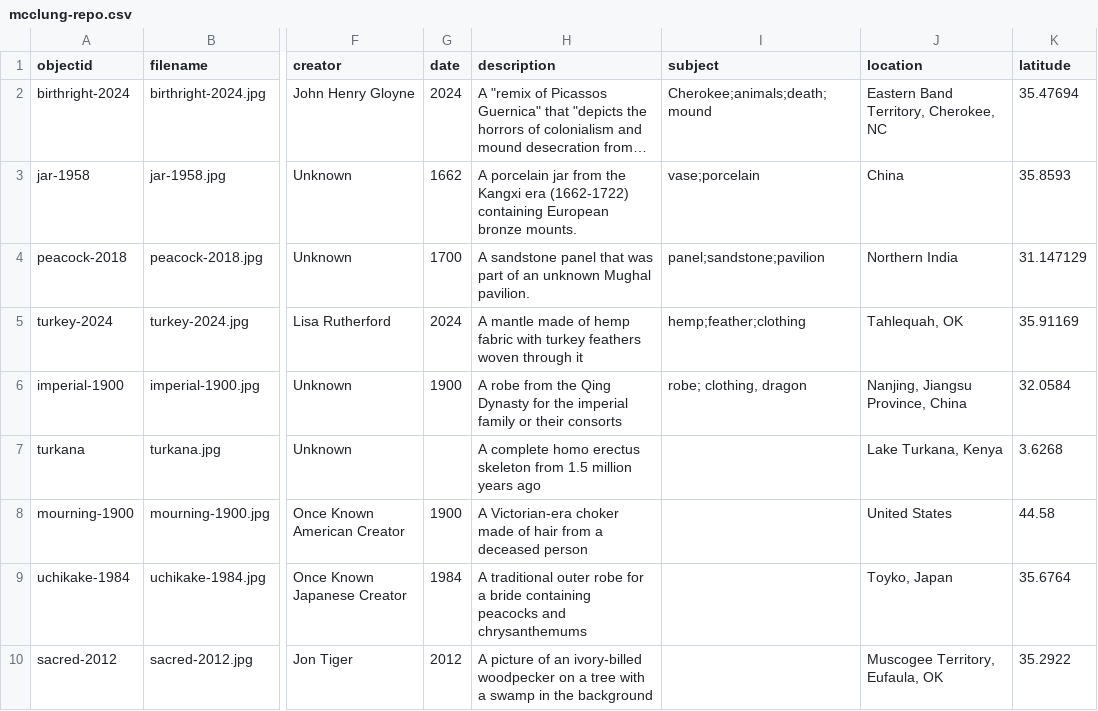
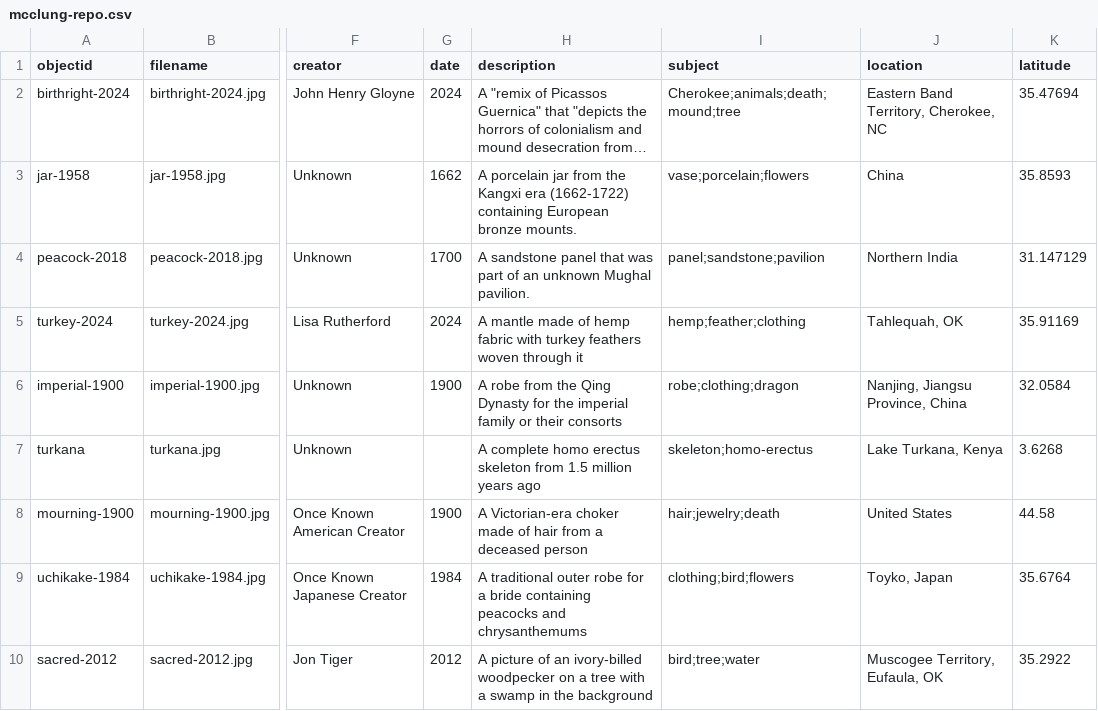
Before and after one commit to hilaryhavens/mcclung, a CSV file: _data/mcclung-repo.csv, drawn as a sheet; only a part is shown, gaps mark what is left out; long unchanged cells end in …; the diff names each change by its address in the sheet, - before the commit and + after, or states it on an @@ line.

Commit message:
Updated metadata

```diff
--- a/_data/mcclung-repo.csv
+++ b/_data/mcclung-repo.csv
-I2 (subject): Cherokee;animals;death;mound
+I2 (subject): Cherokee;animals;death;mound;tree
-I3 (subject): vase;porcelain
+I3 (subject): vase;porcelain;flowers
-I6 (subject): robe; clothing, dragon
+I6 (subject): robe;clothing;dragon
-I7 (subject): (empty)
+I7 (subject): skeleton;homo-erectus
-I8 (subject): (empty)
+I8 (subject): hair;jewelry;death
-I9 (subject): (empty)
+I9 (subject): clothing;bird;flowers
-I10 (subject): (empty)
+I10 (subject): bird;tree;water
```
